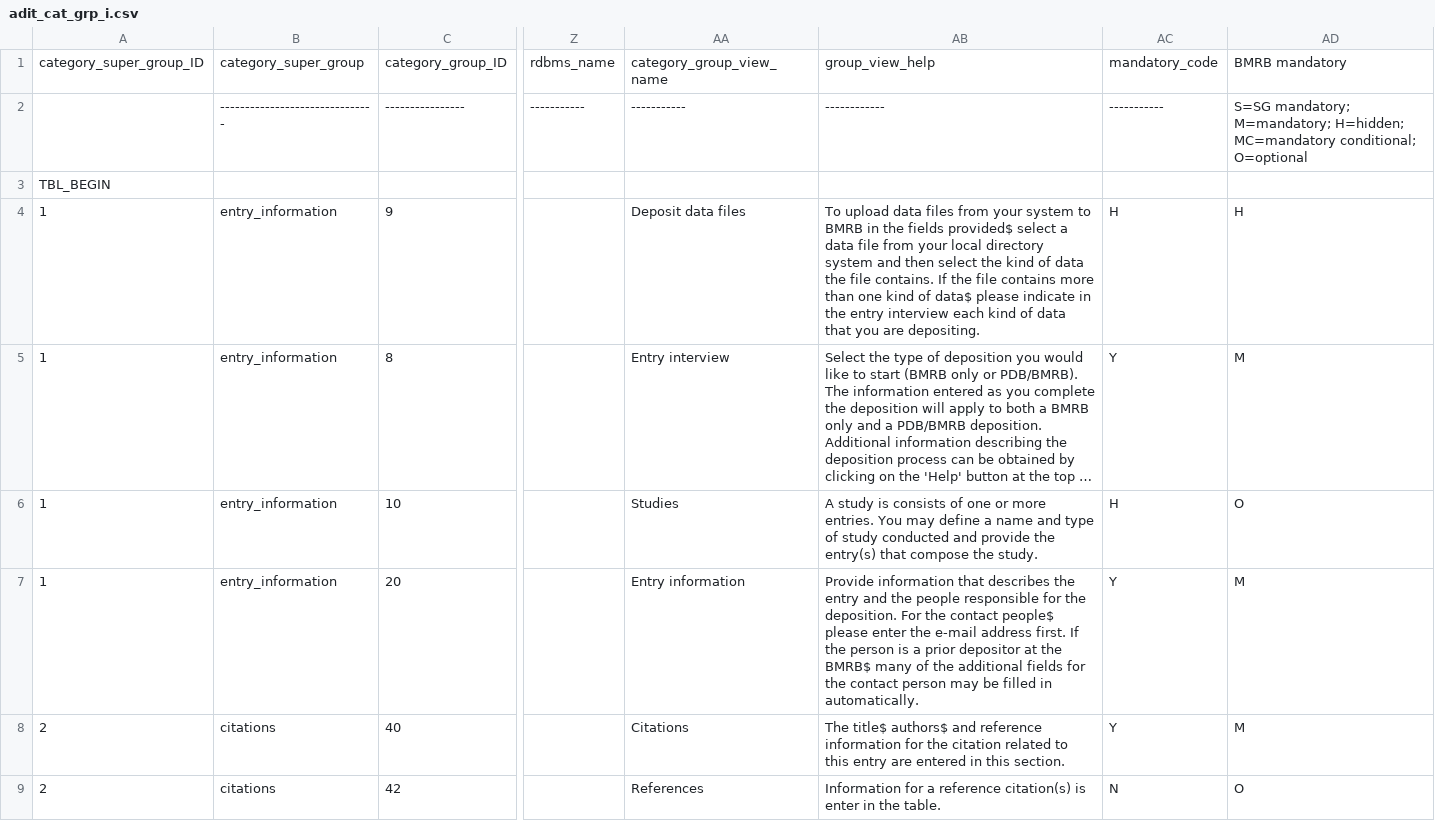
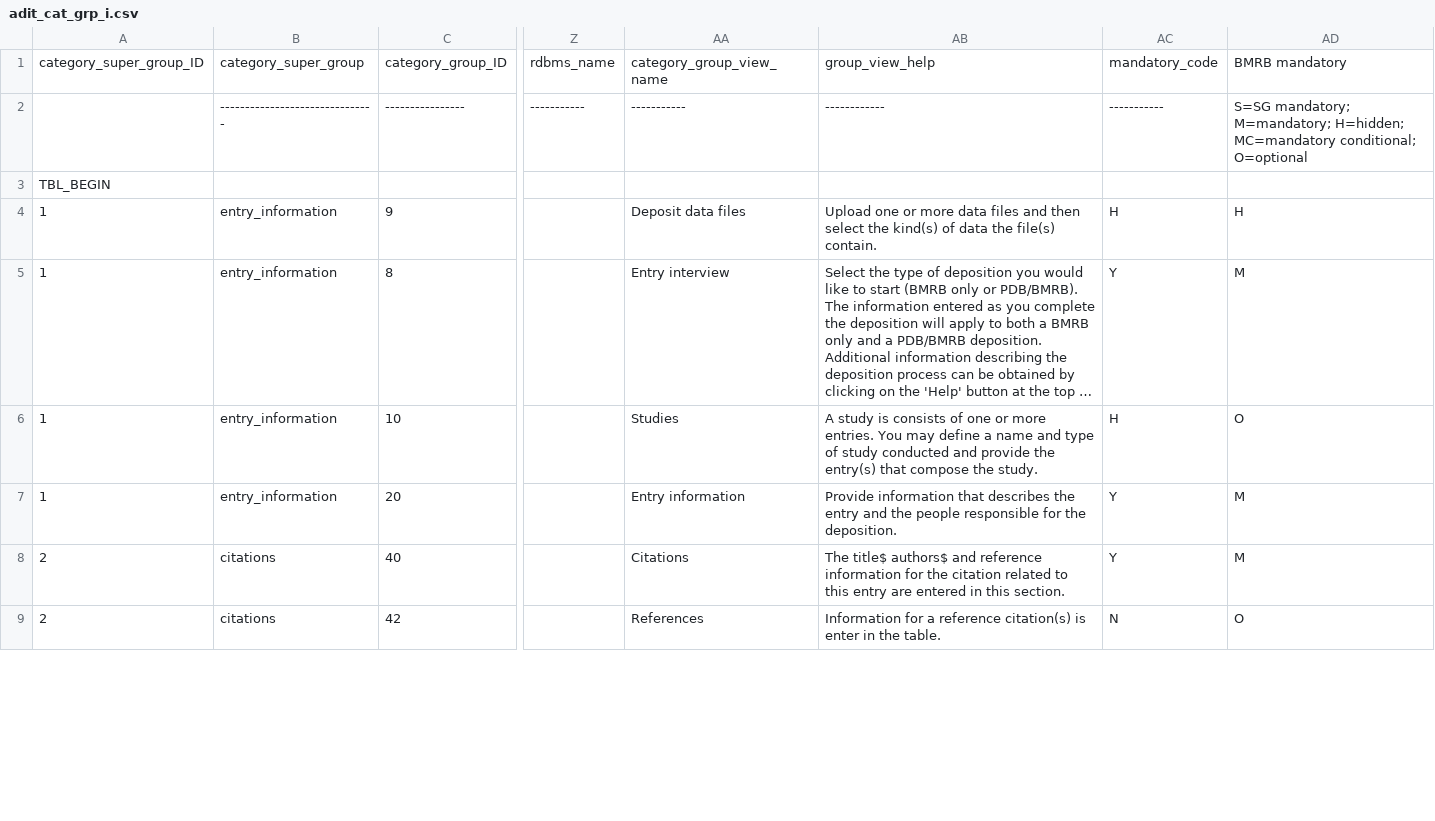
Before and after one commit to bmrb-io/nmr-star-dictionary, a CSV file: NMR-STAR/internal_106_source/adit_cat_grp_i.csv, drawn as a sheet; only a part is shown, gaps mark what is left out; long unchanged cells end in …; the diff covers the shown part only; the diff names each change by its address in the sheet, - before the commit and + after, or states it on an @@ line.

Commit message:
Update adit_cat_grp_i.csv

```diff
--- a/NMR-STAR/internal_106_source/adit_cat_grp_i.csv
+++ b/NMR-STAR/internal_106_source/adit_cat_grp_i.csv
-AB4: To upload data files from your system to BMRB in the fields provided$ select a data file from your local directory system and then select the kind of data the file contains. If the file contains more than one kind of data$ please indicate in the entry interview each kind of data that you are depositing.
+AB4: Upload one or more data files and then select the kind(s) of data the file(s) contain.
-AB7: …the deposition. For the contact people$ please enter the e-mail address first. If the person is a prior depositor at the BMRB$ many of the additional fields for the contact person may be filled in automatically.
+AB7: …the deposition.
```
Also changed, not shown: 1 edited cell elsewhere in this file.
